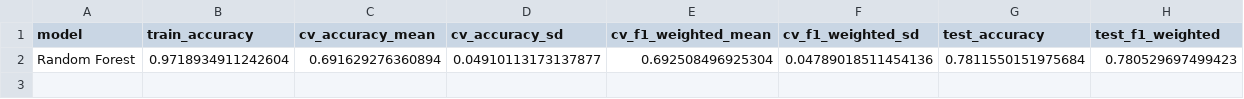
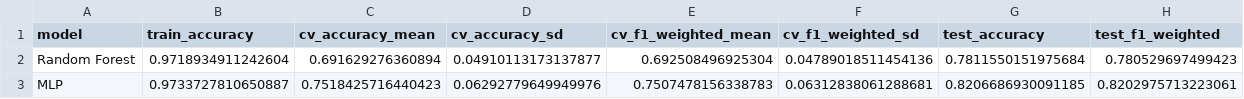
Before and after one commit to theh9j/COS40007, a CSV file: portfolio-3/results/model_comparison.csv, drawn as a sheet; the diff names each change by its address in the sheet, - before the commit and + after, or states it on an @@ line.

Commit message:
added comparison chart and predictions

```diff
--- a/portfolio-3/results/model_comparison.csv
+++ b/portfolio-3/results/model_comparison.csv
+row 3: MLP | 0.9733727810650887 | 0.7518425716440423 | 0.06292779649949976 | 0.7507478156338783 | 0.06312838061288681 | 0.8206686930091185 | 0.8202975713223061
```
Also changed, not shown: 10 other files.
